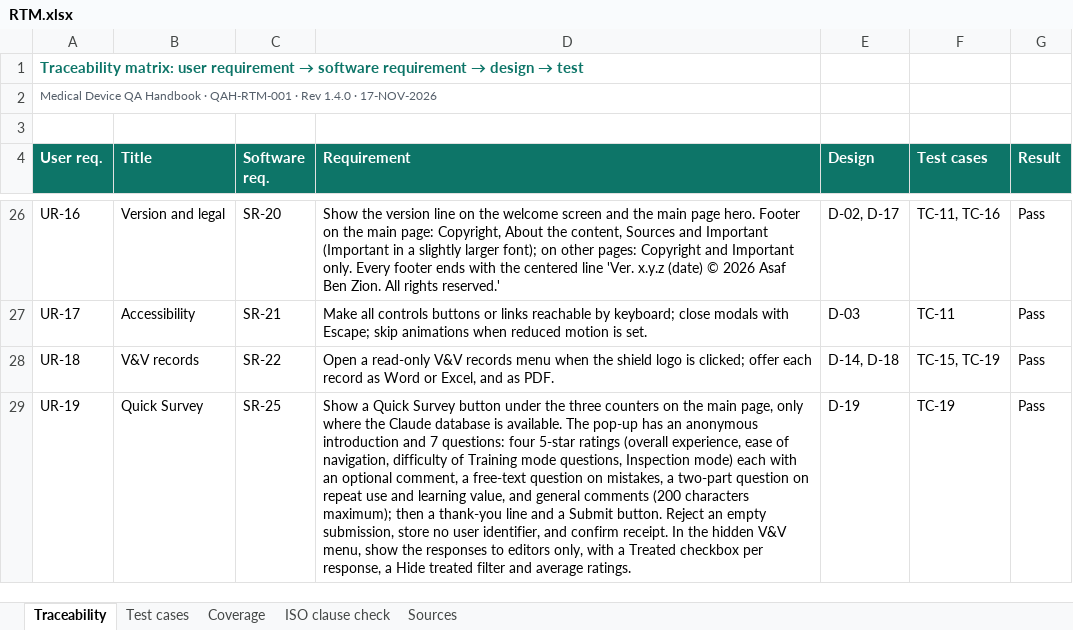
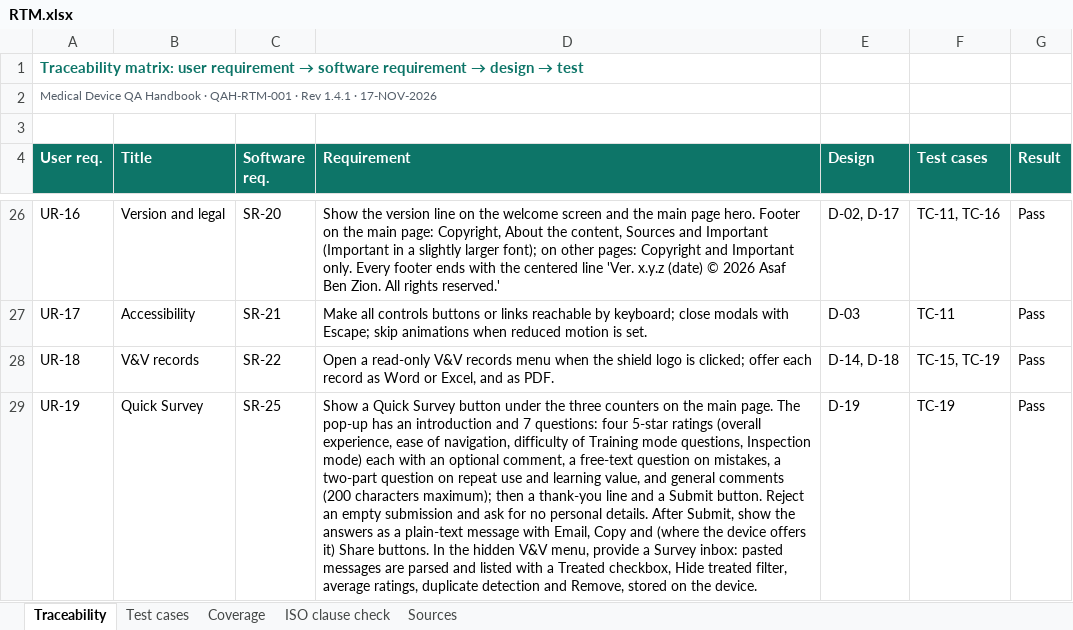
Before and after one commit to artisseri12asaf/qms-refresher, an Excel workbook: vv/RTM.xlsx, sheet Traceability, drawn as a sheet; only a part is shown, gaps mark what is left out; values as stored, in another font and other column widths than the file's, no borders; the diff names each change by its address in the sheet, - before the commit and + after, or states it on an @@ line.

```diff
--- a/vv/RTM.xlsx (sheet Traceability)
+++ b/vv/RTM.xlsx (sheet Traceability)
-A2 (User req.): …· Rev 1.4.0 · 17-NOV-2026
+A2 (User req.): …· Rev 1.4.1 · 17-NOV-2026
-D29 (Requirement): …the main page, only where the Claude database is available. The pop-up has an anonymous introduction and 7 questions: four 5-star ratings (overall experience, ease of navigation, difficulty of Training mode questions, Inspection mode) each with an optional comment, a free-text question on mistakes, a two-part question on repeat use and learning value, and general comments (200 characters maximum); then a thank-you line and a Submit button. Reject an empty submission, store no user identifier, and confirm receipt. In the hidden V&V menu, show the responses to editors only, with a Treated checkbox per response, a Hide treated filter and average ratings.
+D29 (Requirement): …the main page. The pop-up has an introduction and 7 questions: four 5-star ratings (overall experience, ease of navigation, difficulty of Training mode questions, Inspection mode) each with an optional comment, a free-text question on mistakes, a two-part question on repeat use and learning value, and general comments (200 characters maximum); then a thank-you line and a Submit button. Reject an empty submission and ask for no personal details. After Submit, show the answers as a plain-text message with Email, Copy and (where the device offers it) Share buttons. In the hidden V&V menu, provide a Survey inbox: pasted messages are parsed and listed with a Treated checkbox, Hide treated filter, average ratings, duplicate detection and Remove, stored on the device.
```
Also changed, not shown: sheet Test cases, sheet Coverage, sheet Sources, sheet ISO clause check, 13 other files.
